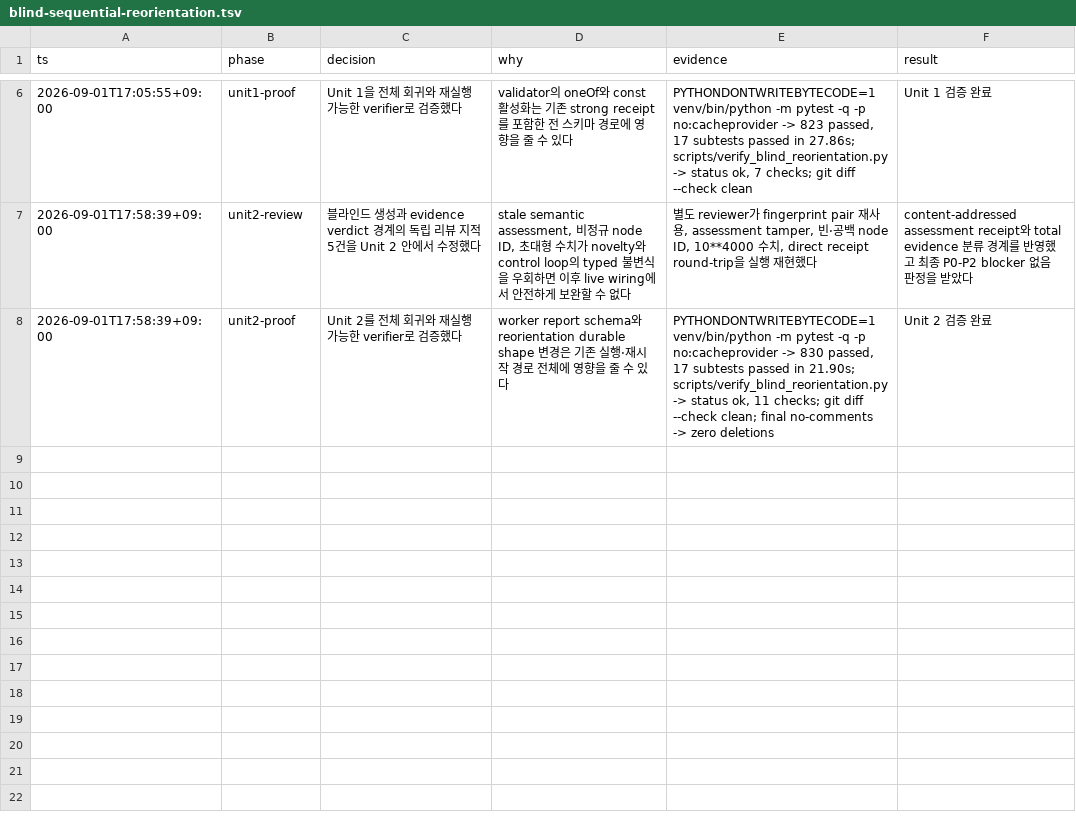
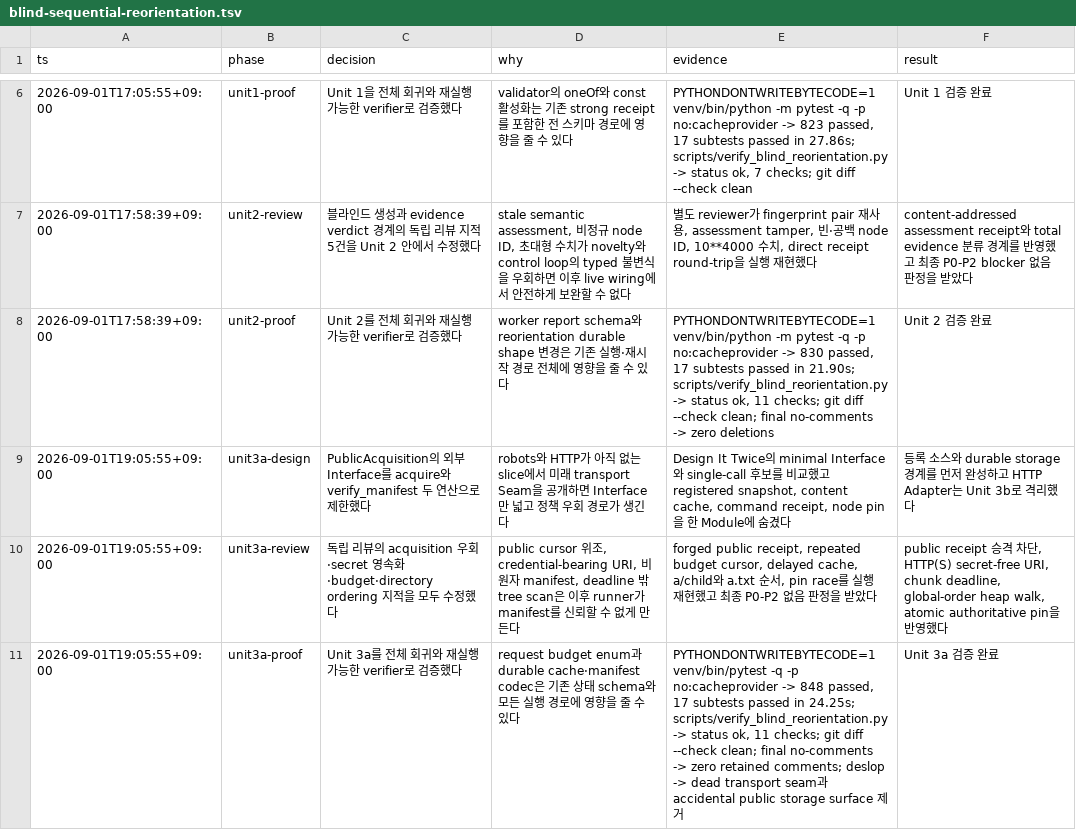
Before and after one commit to WQGGSEY/winnow, a TSV file: .audit/blind-sequential-reorientation.tsv, drawn as a sheet; only a part is shown, gaps mark what is left out; the diff names each change by its address in the sheet, - before the commit and + after, or states it on an @@ line.

```diff
--- a/.audit/blind-sequential-reorientation.tsv
+++ b/.audit/blind-sequential-reorientation.tsv
+row 9: 2026-09-01T19:05:55+09:00 | unit3a-design | PublicAcquisition의 외부 Interface를 acquire와 verify_manifest 두 연산으로 제한했다 | robots와 HTTP가 아직 없는 slice에서 미래 transport Seam을 공개하면 Interface만 넓고 정책 우회 경로가 생긴다 | Design It Twice의 minimal Interface와 single-call 후보를 비교했고 registered snapshot, content cache, command receipt, node pin을 한 Module에 숨겼다 | 등록 소스와 durable storage 경계를 먼저 완성하고 HTTP Adapter는 Unit 3b로 격리했다
+row 10: 2026-09-01T19:05:55+09:00 | unit3a-review | 독립 리뷰의 acquisition 우회·secret 영속화·budget·directory ordering 지적을 모두 수정했다 | public cursor 위조, credential-bearing URI, 비원자 manifest, deadline 밖 tree scan은 이후 runner가 manifest를 신뢰할 수 없게 만든다 | forged public receipt, repeated budget cursor, delayed cache, a/child와 a.txt 순서, pin race를 실행 재현했고 최종 P0-P2 없음 판정을 받았다 | public receipt 승격 차단, HTTP(S) secret-free URI, chunk deadline, global-order heap walk, atomic authoritative pin을 반영했다
+row 11: 2026-09-01T19:05:55+09:00 | unit3a-proof | Unit 3a를 전체 회귀와 재실행 가능한 verifier로 검증했다 | request budget enum과 durable cache·manifest codec은 기존 상태 schema와 모든 실행 경로에 영향을 줄 수 있다 | PYTHONDONTWRITEBYTECODE=1 venv/bin/pytest -q -p no:cacheprovider -> 848 passed, 17 subtests passed in 24.25s; scripts/verify_blind_reorientation.py -> status ok, 11 checks; git diff --check clean; final no-comments -> zero retained comments; deslop -> dead transport seam과 accidental public storage surface 제거 | Unit 3a 검증 완료
```
Also changed, not shown: 8 other files.
